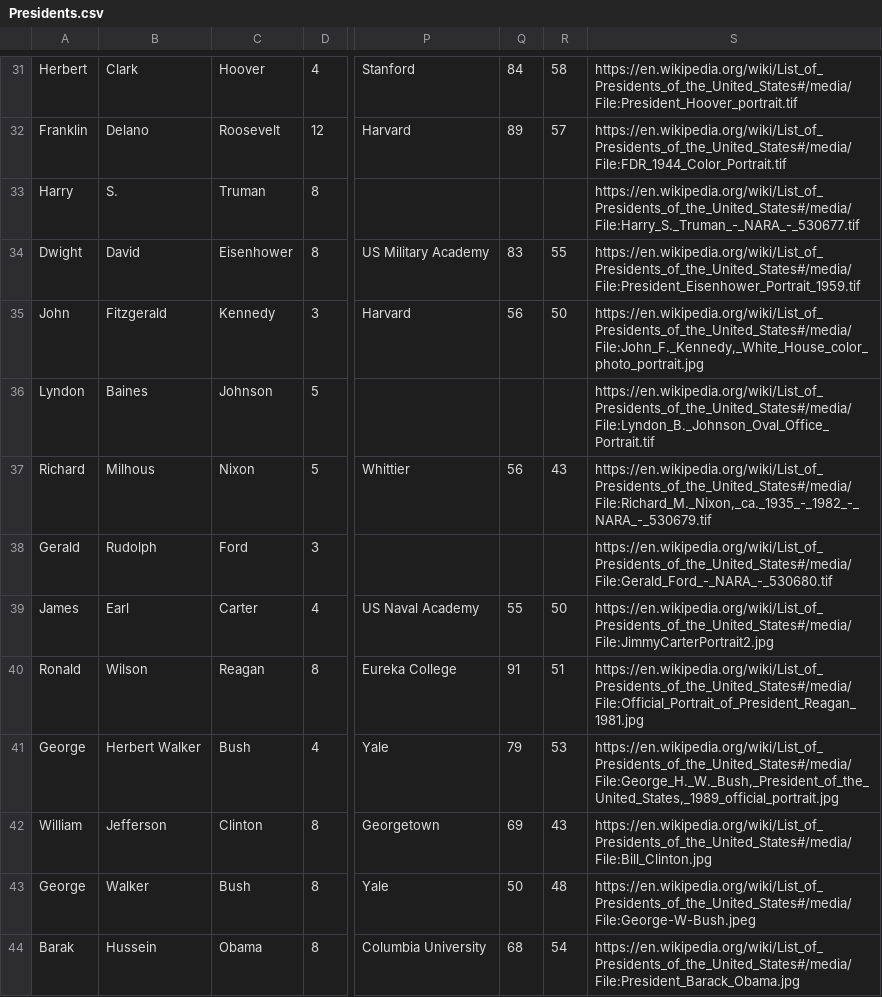
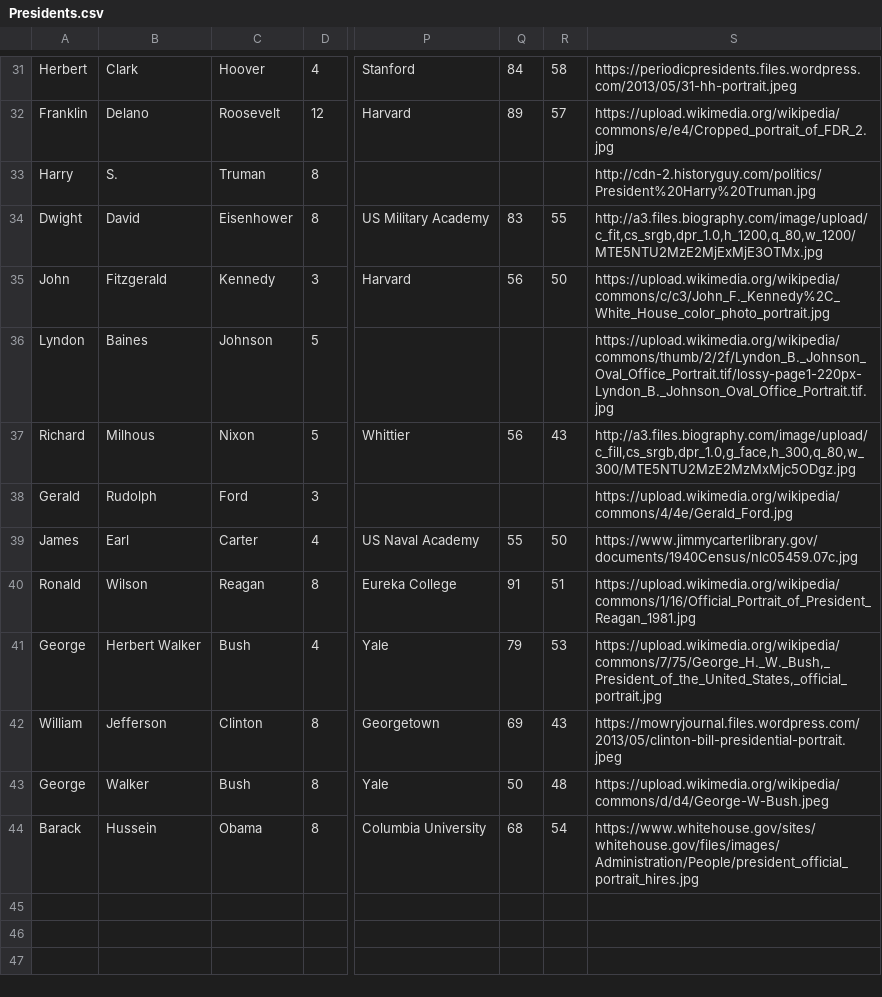
Before and after one commit to JBorgia/Presidents, a CSV file: WebContent/WEB-INF/Presidents.csv, drawn as a sheet; only a part is shown, gaps mark what is left out; the diff covers the shown part only; the diff names each change by its address in the sheet, - before the commit and + after, or states it on an @@ line.

```diff
--- a/WebContent/WEB-INF/Presidents.csv
+++ b/WebContent/WEB-INF/Presidents.csv
-S31: https://en.wikipedia.org/wiki/List_of_Presidents_of_the_United_States#/media/File:President_Hoover_portrait.tif
+S31: https://periodicpresidents.files.wordpress.com/2013/05/31-hh-portrait.jpeg
-S32: https://en.wikipedia.org/wiki/List_of_Presidents_of_the_United_States#/media/File:FDR_1944_Color_Portrait.tif
+S32: https://upload.wikimedia.org/wikipedia/commons/e/e4/Cropped_portrait_of_FDR_2.jpg
-S33: https://en.wikipedia.org/wiki/List_of_Presidents_of_the_United_States#/media/File:Harry_S._Truman_-_NARA_-_530677.tif
+S33: http://cdn-2.historyguy.com/politics/President%20Harry%20Truman.jpg
-S34: https://en.wikipedia.org/wiki/List_of_Presidents_of_the_United_States#/media/File:President_Eisenhower_Portrait_1959.tif
+S34: http://a3.files.biography.com/image/upload/c_fit,cs_srgb,dpr_1.0,h_1200,q_80,w_1200/MTE5NTU2MzE2MjExMjE3OTMx.jpg
-S35: https://en.wikipedia.org/wiki/List_of_Presidents_of_the_United_States#/media/File:John_F._Kennedy,_White_House_color_photo_portrait.jpg
+S35: https://upload.wikimedia.org/wikipedia/commons/c/c3/John_F._Kennedy%2C_White_House_color_photo_portrait.jpg
-S36: https://en.wikipedia.org/wiki/List_of_Presidents_of_the_United_States#/media/File:Lyndon_B._Johnson_Oval_Office_Portrait.tif
+S36: https://upload.wikimedia.org/wikipedia/commons/thumb/2/2f/Lyndon_B._Johnson_Oval_Office_Portrait.tif/lossy-page1-220px-Lyndon_B._Johnson_Oval_Office_Portrait.tif.jpg
-S37: https://en.wikipedia.org/wiki/List_of_Presidents_of_the_United_States#/media/File:Richard_M._Nixon,_ca._1935_-_1982_-_NARA_-_530679.tif
+S37: http://a3.files.biography.com/image/upload/c_fill,cs_srgb,dpr_1.0,g_face,h_300,q_80,w_300/MTE5NTU2MzE2MzMxMjc5ODgz.jpg
-S38: https://en.wikipedia.org/wiki/List_of_Presidents_of_the_United_States#/media/File:Gerald_Ford_-_NARA_-_530680.tif
+S38: https://upload.wikimedia.org/wikipedia/commons/4/4e/Gerald_Ford.jpg
-S39: https://en.wikipedia.org/wiki/List_of_Presidents_of_the_United_States#/media/File:JimmyCarterPortrait2.jpg
+S39: https://www.jimmycarterlibrary.gov/documents/1940Census/nlc05459.07c.jpg
-S40: https://en.wikipedia.org/wiki/List_of_Presidents_of_the_United_States#/media/File:Official_Portrait_of_President_Reagan_1981.jpg
+S40: https://upload.wikimedia.org/wikipedia/commons/1/16/Official_Portrait_of_President_Reagan_1981.jpg
-S41: https://en.wikipedia.org/wiki/List_of_Presidents_of_the_United_States#/media/File:George_H._W._Bush,_President_of_the_United_States,_1989_official_portrait.jpg
+S41: https://upload.wikimedia.org/wikipedia/commons/7/75/George_H._W._Bush,_President_of_the_United_States,_official_portrait.jpg
-S42: https://en.wikipedia.org/wiki/List_of_Presidents_of_the_United_States#/media/File:Bill_Clinton.jpg
+S42: https://mowryjournal.files.wordpress.com/2013/05/clinton-bill-presidential-portrait.jpeg
-S43: https://en.wikipedia.org/wiki/List_of_Presidents_of_the_United_States#/media/File:George-W-Bush.jpeg
+S43: https://upload.wikimedia.org/wikipedia/commons/d/d4/George-W-Bush.jpeg
-A44: Barak
+A44: Barack
-S44: https://en.wikipedia.org/wiki/List_of_Presidents_of_the_United_States#/media/File:President_Barack_Obama.jpg
+S44: https://www.whitehouse.gov/sites/whitehouse.gov/files/images/Administration/People/president_official_portrait_hires.jpg
```
Also changed, not shown: 28 edited cells elsewhere in this file.
